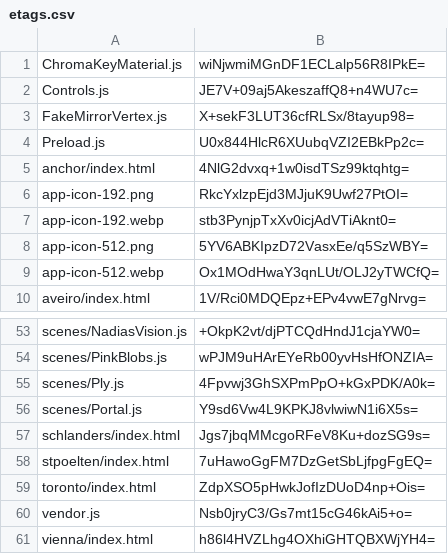
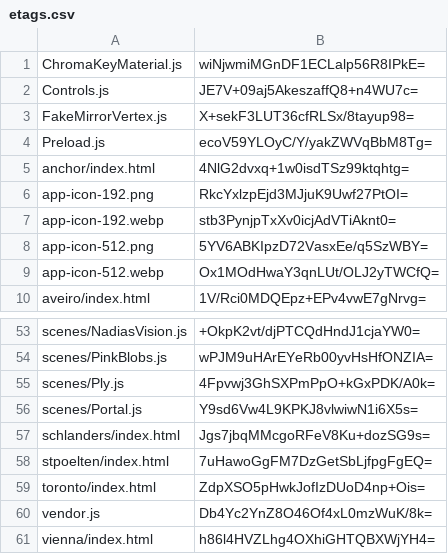
Before and after one commit to artificialmuseum/artificialmuseum.com, a CSV file: docs/etags.csv, drawn as a sheet; only a part is shown, gaps mark what is left out.

```diff
--- a/docs/etags.csv
+++ b/docs/etags.csv
@@ -3,3 +3,3 @@ Controls.js,JE7V+09aj5AkeszaffQ8+n4WU7c=
 FakeMirrorVertex.js,X+sekF3LUT36cfRLSx/8tayup98=
-Preload.js,U0x844HlcR6XUubqVZI2EBkPp2c=
+Preload.js,ecoV59YLOyC/Y/yakZWVqBbM8Tg=
 anchor/index.html,4NlG2dvxq+1w0isdTSz99ktqhtg=
@@ -59,3 +59,3 @@ stpoelten/index.html,7uHawoGgFM7DzGetSbLjfpgFgEQ=
 toronto/index.html,ZdpXSO5pHwkJofIzDUoD4np+Ois=
-vendor.js,Nsb0jryC3/Gs7mt15cG46kAi5+o=
+vendor.js,Db4Yc2YnZ8O46Of4xL0mzWuK/8k=
 vienna/index.html,h86l4HVZLhg4OXhiGHTQBXWjYH4=
```
Also changed, not shown: 4 other files.
